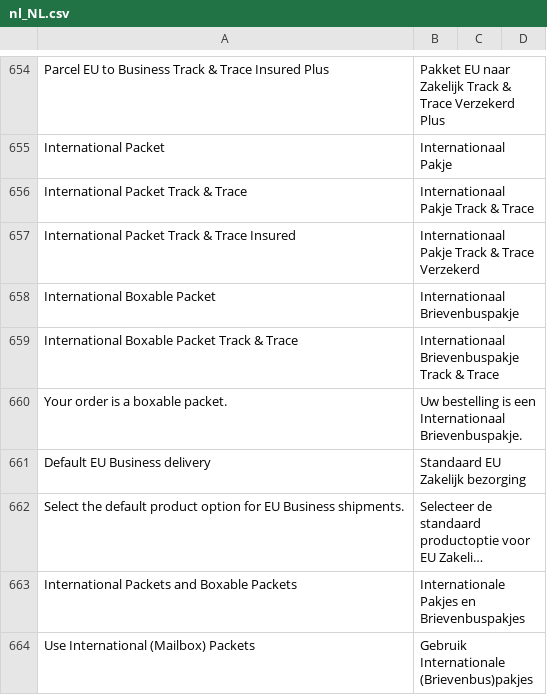
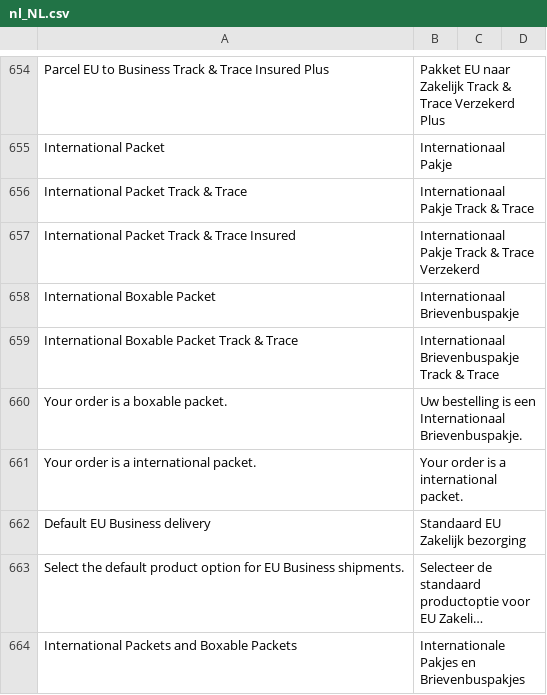
Before and after one commit to postnl/postnl-magento2, a CSV file: i18n/nl_NL.csv, drawn as a sheet; only a part is shown, gaps mark what is left out; long unchanged cells end in …; removed rows and columns are numbered as before the commit, all else as after; the diff covers the shown part only; the diff names each change by its address in the sheet, - before the commit and + after, or states it on an @@ line.

```diff
--- a/i18n/nl_NL.csv
+++ b/i18n/nl_NL.csv
+row 661: Your order is a international packet. | Your order is a international packet.
-row 664: Use International (Mailbox) Packets | Gebruik Internationale (Brievenbus)pakjes
```
Also changed, not shown: 3 added rows and 6 removed rows elsewhere in this file, i18n/en_US.csv, 30 other files.
